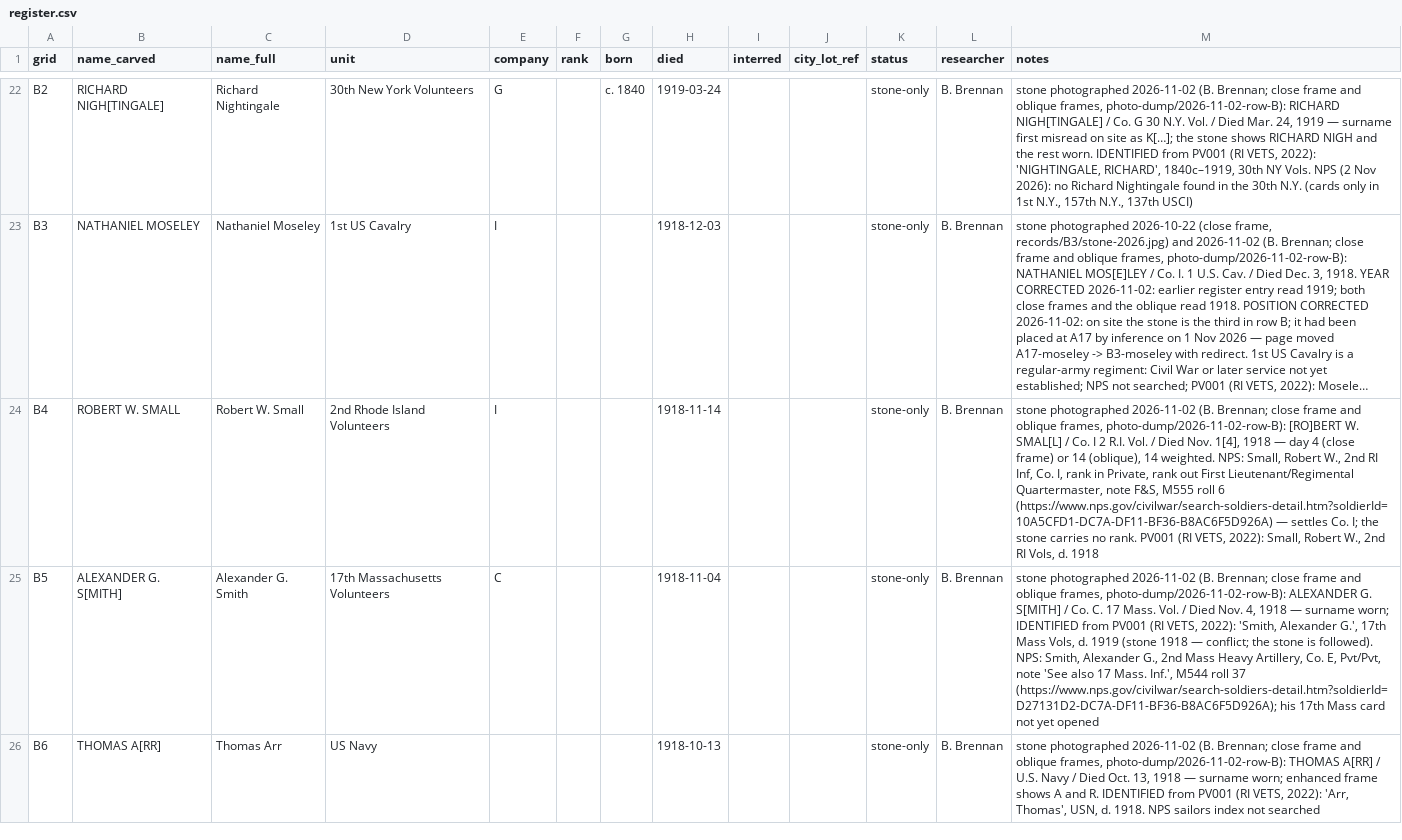
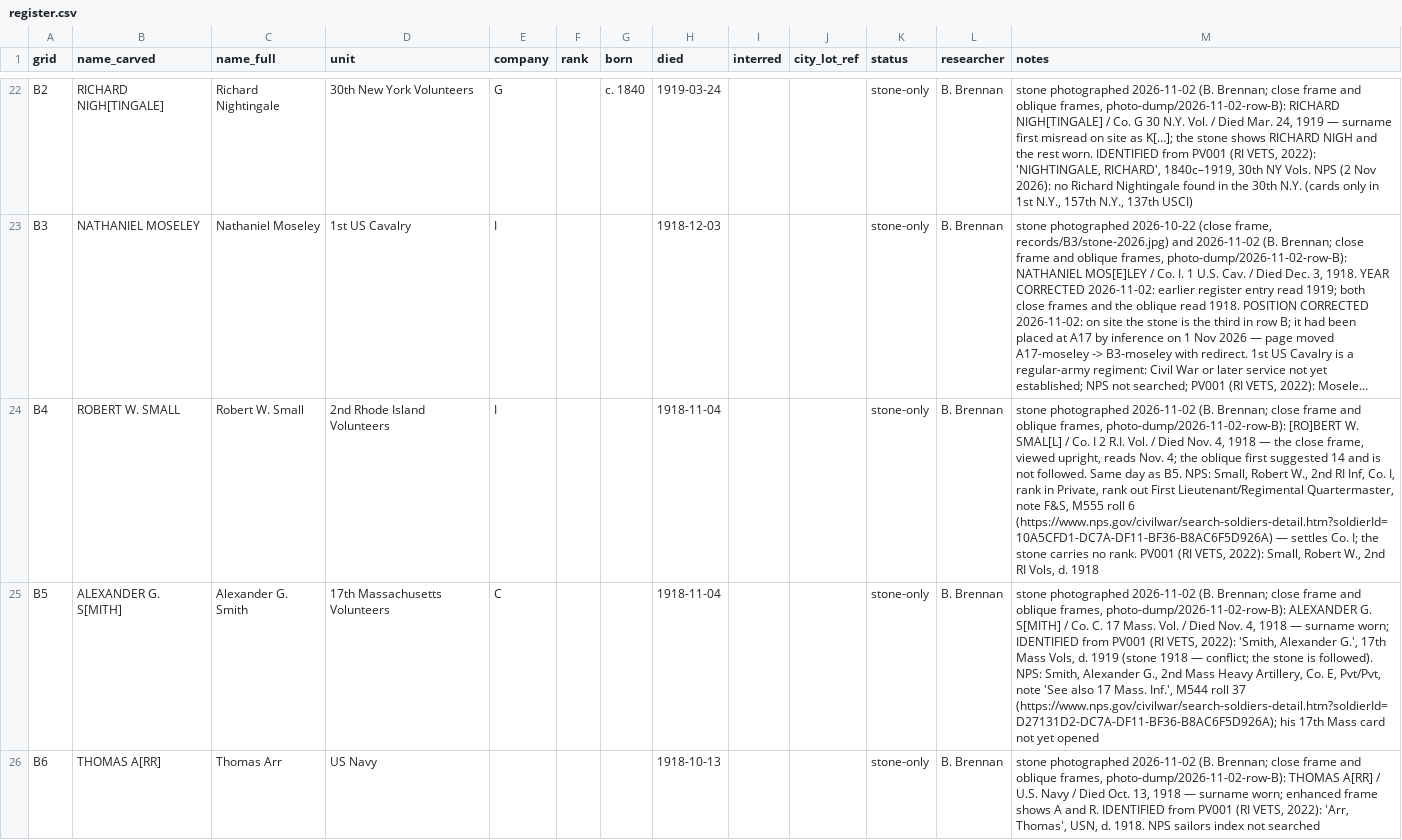
Before and after one commit to nbgpvd/northburialground.org, a CSV file: prescott/register.csv, drawn as a sheet; only a part is shown, gaps mark what is left out; long unchanged cells end in …; the diff covers the shown part only; the diff names each change by its address in the sheet, - before the commit and + after, or states it on an @@ line.

```diff
--- a/prescott/register.csv
+++ b/prescott/register.csv
-H24 (died): 1918-11-14
+H24 (died): 1918-11-04
-M24 (notes): …Died Nov. 1[4], 1918 — day 4 (close frame) or 14 (oblique), 14 weighted. NPS: Small,…
+M24 (notes): …Died Nov. 4, 1918 — the close frame, viewed upright, reads Nov. 4; the oblique first suggested 14 and is not followed. Same day as B5. NPS: Small,…
```
Also changed, not shown: 4 edited cells elsewhere in this file, 42 other files.
